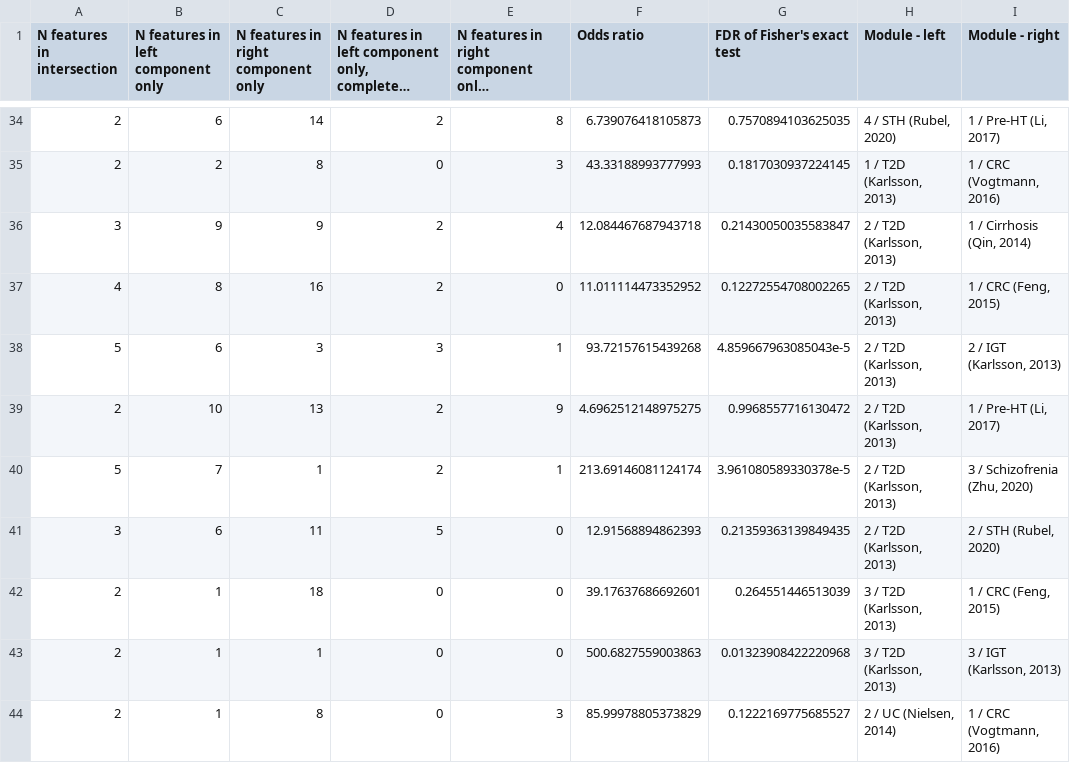
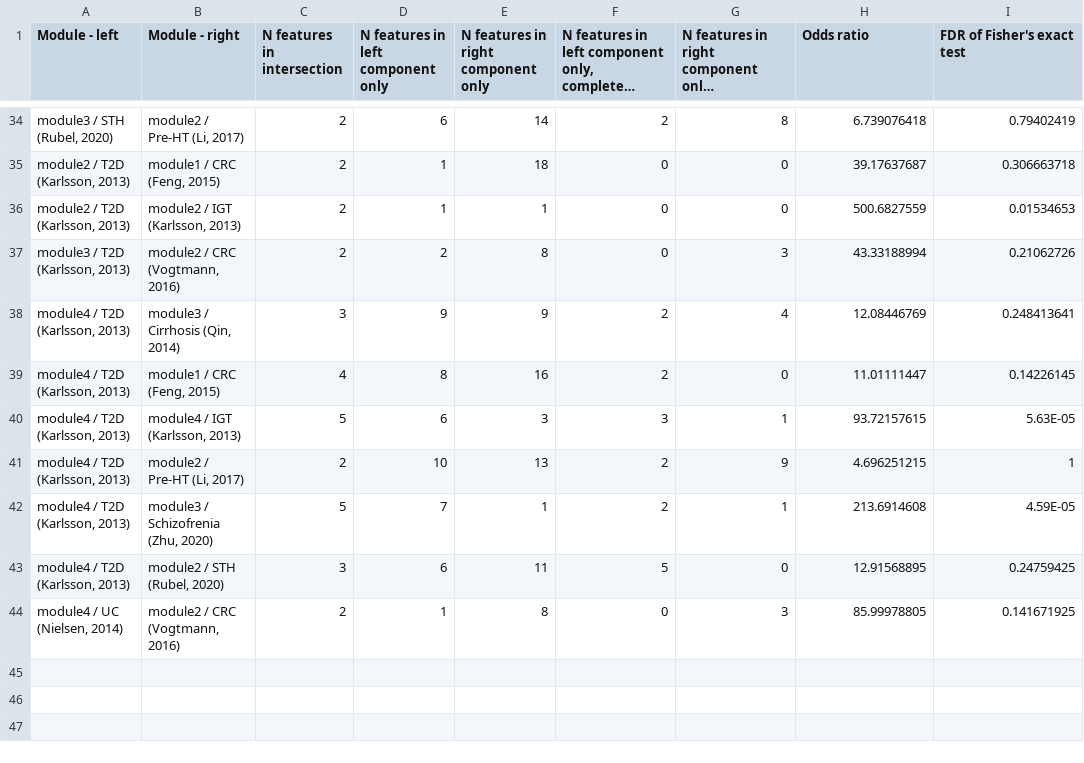
Before and after one commit to borenstein-lab/multi_view_integration_analysis, a CSV file: docs/Table_S7.csv, drawn as a sheet; only a part is shown, gaps mark what is left out; long unchanged cells end in …; removed rows and columns are numbered as before the commit, all else as after; the diff covers the shown part only; the diff names each change by its address in the sheet, - before the commit and + after, or states it on an @@ line.

```diff
--- a/docs/Table_S7.csv
+++ b/docs/Table_S7.csv
+column A (Module - left), row 34: module3 / STH (Rubel, 2020); rows 37-44: module3 / T2D (Karlsson, 2013) | module4 / T2D (Karlsson, 2013) | module4 / T2D (Karlsson, 2013) | module4 / T2D (Karlsson, 2013) | module4 / T2D (Karlsson, 2013) | module4 / T2D (Karlsson, 2013) | module4 / T2D (Karlsson, 2013) | module4 / UC (Nielsen, 2014)
+column B (Module - right), row 34: module2 / Pre-HT (Li, 2017); rows 37-44: module2 / CRC (Vogtmann, 2016) | module3 / Cirrhosis (Qin, 2014) | module1 / CRC (Feng, 2015) | module4 / IGT (Karlsson, 2013) | module2 / Pre-HT (Li, 2017) | module3 / Schizofrenia (Zhu, 2020) | module2 / STH (Rubel, 2020) | module2 / CRC (Vogtmann, 2016)
-column H (Module - left), rows 34-41: 4 / STH (Rubel, 2020) | 1 / T2D (Karlsson, 2013) | 2 / T2D (Karlsson, 2013) | 2 / T2D (Karlsson, 2013) | 2 / T2D (Karlsson, 2013) | 2 / T2D (Karlsson, 2013) | 2 / T2D (Karlsson, 2013) | 2 / T2D (Karlsson, 2013); row 44: 2 / UC (Nielsen, 2014)
-column I (Module - right), rows 34-41: 1 / Pre-HT (Li, 2017) | 1 / CRC (Vogtmann, 2016) | 1 / Cirrhosis (Qin, 2014) | 1 / CRC (Feng, 2015) | 2 / IGT (Karlsson, 2013) | 1 / Pre-HT (Li, 2017) | 3 / Schizofrenia (Zhu, 2020) | 2 / STH (Rubel, 2020); row 44: 1 / CRC (Vogtmann, 2016)
-H34 (Odds ratio): 6.739076418105873
+H34 (Odds ratio): 6.739076418
-I34 (FDR of Fisher's exact test): 0.7570894103625035
+I34 (FDR of Fisher's exact test): 0.79402419
+row 35: module2 / T2D (Karlsson, 2013) | module1 / CRC (Feng, 2015) | 2 | 1 | 18 | 0 | 0 | 39.17637687 | 0.306663718
+row 36: module2 / T2D (Karlsson, 2013) | module2 / IGT (Karlsson, 2013) | 2 | 1 | 1 | 0 | 0 | 500.6827559 | 0.01534653
-H37 (Odds ratio): 43.33188993777993
+H37 (Odds ratio): 43.33188994
-I37 (FDR of Fisher's exact test): 0.1817030937224145
+I37 (FDR of Fisher's exact test): 0.21062726
-H38 (Odds ratio): 12.084467687943718
+H38 (Odds ratio): 12.08446769
-I38 (FDR of Fisher's exact test): 0.21430050035583847
+I38 (FDR of Fisher's exact test): 0.248413641
-H39 (Odds ratio): 11.011114473352952
+H39 (Odds ratio): 11.01111447
-I39 (FDR of Fisher's exact test): 0.12272554708002265
+I39 (FDR of Fisher's exact test): 0.14226145
-H40 (Odds ratio): 93.72157615439268
+H40 (Odds ratio): 93.72157615
-I40 (FDR of Fisher's exact test): 4.859667963085043e-5
+I40 (FDR of Fisher's exact test): 5.63E-05
-H41 (Odds ratio): 4.6962512148975275
+H41 (Odds ratio): 4.696251215
-I41 (FDR of Fisher's exact test): 0.9968557716130472
+I41 (FDR of Fisher's exact test): 1
-H42 (Odds ratio): 213.69146081124174
+H42 (Odds ratio): 213.6914608
-I42 (FDR of Fisher's exact test): 3.961080589330378e-5
+I42 (FDR of Fisher's exact test): 4.59E-05
-H43 (Odds ratio): 12.91568894862393
+H43 (Odds ratio): 12.91568895
-I43 (FDR of Fisher's exact test): 0.21359363139849435
+I43 (FDR of Fisher's exact test): 0.24759425
-row 42: 2 | 1 | 18 | 0 | 0 | 39.17637686692601 | 0.264551446513039 | 3 / T2D (Karlsson, 2013) | 1 / CRC (Feng, 2015)
-row 43: 2 | 1 | 1 | 0 | 0 | 500.6827559003863 | 0.01323908422220968 | 3 / T2D (Karlsson, 2013) | 3 / IGT (Karlsson, 2013)
-H44 (Odds ratio): 85.99978805373829
+H44 (Odds ratio): 85.99978805
-I44 (FDR of Fisher's exact test): 0.1222169775685527
+I44 (FDR of Fisher's exact test): 0.141671925
```
Also changed, not shown: 2 added rows, 2 removed rows and 58 edited cells elsewhere in this file, docs/Table_S3.csv, docs/Table_S4.csv, 2 other files.
